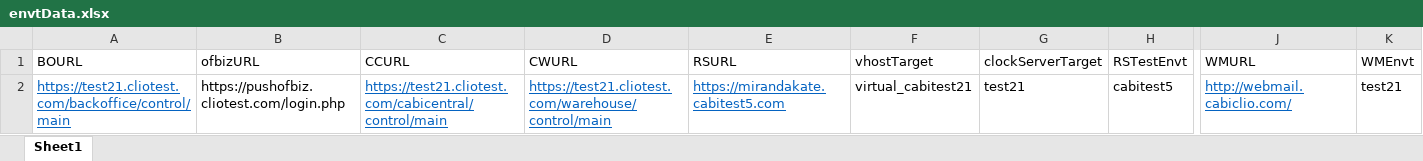
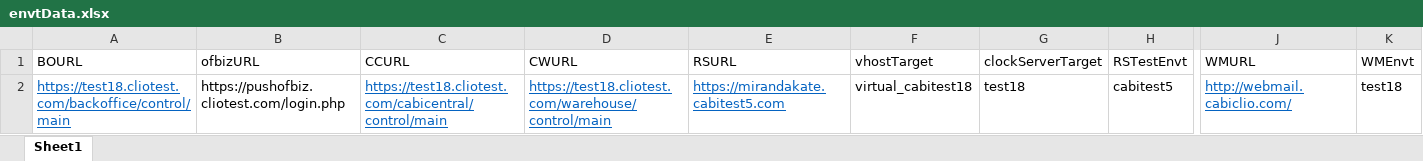
Before and after one commit to vishallamba25/cabi, an Excel workbook: KatalonProjects/envtData.xlsx, sheet Sheet1, drawn as a sheet; only a part is shown, gaps mark what is left out; values as stored, in another font and other column widths than the file's, no borders; the diff names each change by its address in the sheet, - before the commit and + after, or states it on an @@ line.

```diff
--- a/KatalonProjects/envtData.xlsx (sheet Sheet1)
+++ b/KatalonProjects/envtData.xlsx (sheet Sheet1)
-A2 (BOURL): https://test21.cliotest.com/backoffice/control/main
+A2 (BOURL): https://test18.cliotest.com/backoffice/control/main
-C2 (CCURL): https://test21.cliotest.com/cabicentral/control/main
+C2 (CCURL): https://test18.cliotest.com/cabicentral/control/main
-D2 (CWURL): https://test21.cliotest.com/warehouse/control/main
+D2 (CWURL): https://test18.cliotest.com/warehouse/control/main
-F2 (vhostTarget): virtual_cabitest21
+F2 (vhostTarget): virtual_cabitest18
-G2 (clockServerTarget): test21
+G2 (clockServerTarget): test18
-K2 (WMEnvt): test21
+K2 (WMEnvt): test18
```
Also changed, not shown: 8 other files.
